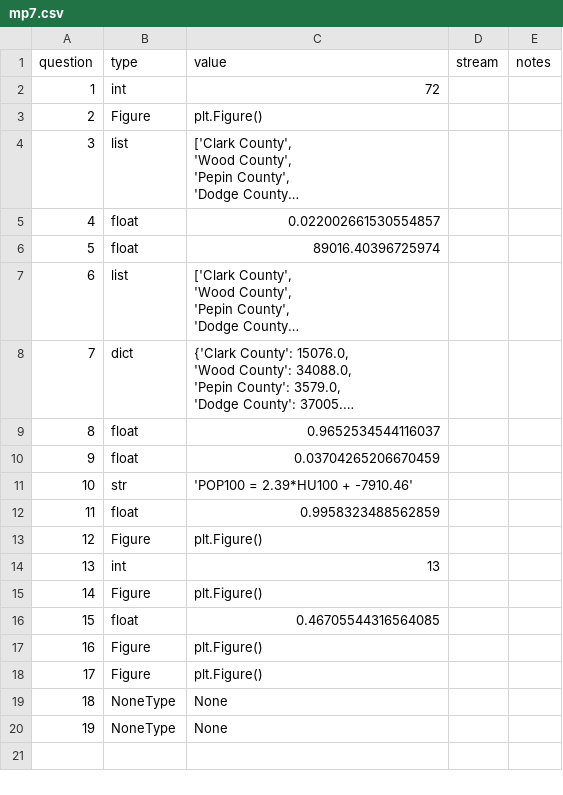
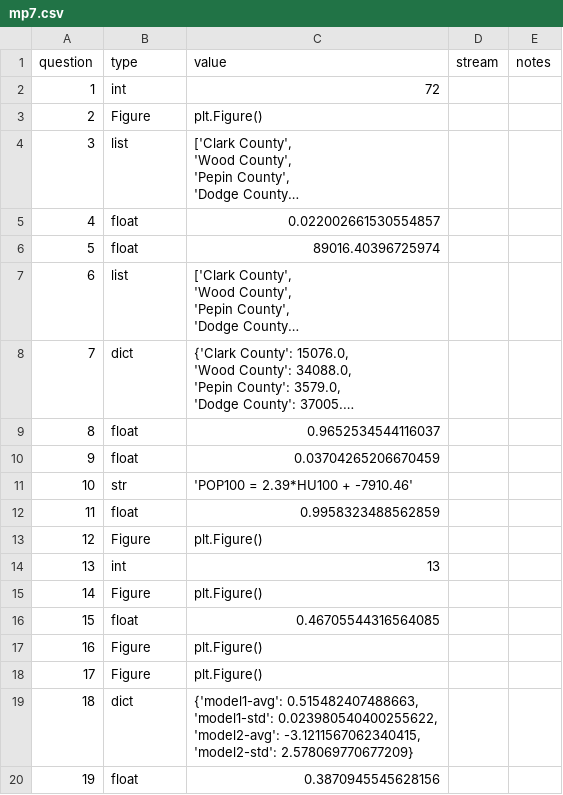
Before and after one commit to ervardaan/cs320-uwmadison-summer2025, a CSV file: projects/mp7/mp7.csv, drawn as a sheet; long unchanged cells end in ….

```diff
--- a/projects/mp7/mp7.csv
+++ b/projects/mp7/mp7.csv
@@ -69,3 +69,6 @@ question,type,value,stream,notes
 17,Figure,plt.Figure(),,
-18,NoneType,None,,
-19,NoneType,None,,
+18,dict,"{'model1-avg': 0.515482407488663,
+ 'model1-std': 0.023980540400255622,
+ 'model2-avg': -3.1211567062340415,
+ 'model2-std': 2.578069770677209}",,
+19,float,0.3870945545628156,,
```
Also changed, not shown: 7 other files.
